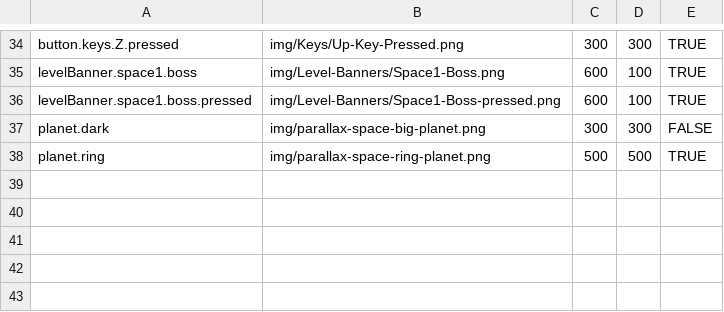
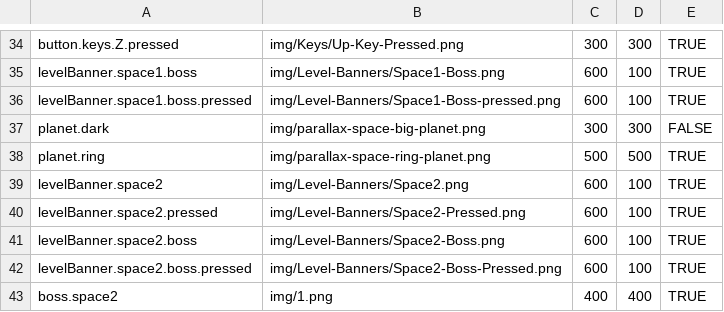
Before and after one commit to firm4458/progmeth-project-clone, a CSV file: res/img/loadImage.csv, drawn as a sheet; only a part is shown, gaps mark what is left out; the diff names each change by its address in the sheet, - before the commit and + after, or states it on an @@ line.

Commit message:
new level: Space2 and Space2Boss

```diff
--- a/res/img/loadImage.csv
+++ b/res/img/loadImage.csv
+row 39: levelBanner.space2 | img/Level-Banners/Space2.png | 600 | 100 | TRUE
+row 40: levelBanner.space2.pressed | img/Level-Banners/Space2-Pressed.png | 600 | 100 | TRUE
+row 41: levelBanner.space2.boss | img/Level-Banners/Space2-Boss.png | 600 | 100 | TRUE
+row 42: levelBanner.space2.boss.pressed | img/Level-Banners/Space2-Boss-Pressed.png | 600 | 100 | TRUE
+row 43: boss.space2 | img/1.png | 400 | 400 | TRUE
```
Also changed, not shown: 27 other files.
